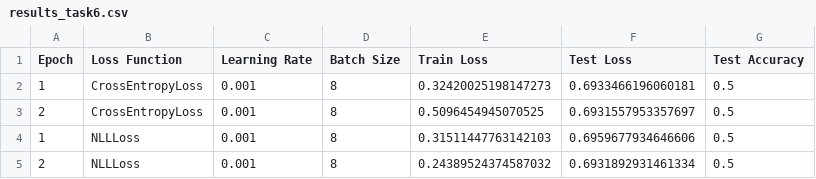
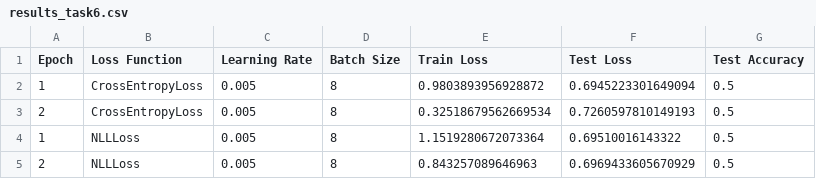
Before and after one commit to EE347/lab-8-pytorch-and-deep-learning-2-group-17, a CSV file: results_task6.csv, drawn as a sheet.

Commit message:
Task 6

```diff
--- a/results_task6.csv
+++ b/results_task6.csv
@@ -1,5 +1,5 @@
 Epoch,Loss Function,Learning Rate,Batch Size,Train Loss,Test Loss,Test Accuracy
-1,CrossEntropyLoss,0.001,8,0.32420025198147273,0.6933466196060181,0.5
-2,CrossEntropyLoss,0.001,8,0.5096454945070525,0.6931557953357697,0.5
-1,NLLLoss,0.001,8,0.31511447763142103,0.6959677934646606,0.5
-2,NLLLoss,0.001,8,0.24389524374587032,0.6931892931461334,0.5
+1,CrossEntropyLoss,0.005,8,0.9803893956928872,0.6945223301649094,0.5
+2,CrossEntropyLoss,0.005,8,0.32518679562669534,0.7260597810149193,0.5
+1,NLLLoss,0.005,8,1.1519280672073364,0.69510016143322,0.5
+2,NLLLoss,0.005,8,0.843257089646963,0.6969433605670929,0.5
```
Also changed, not shown: 7 other files.
